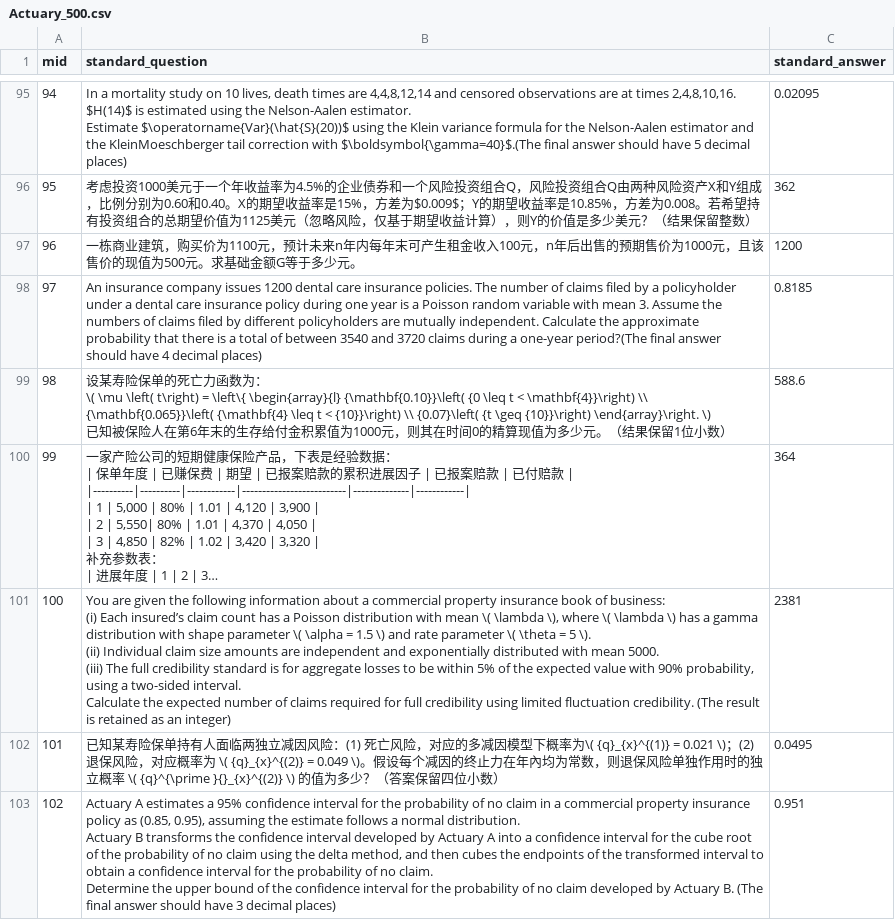
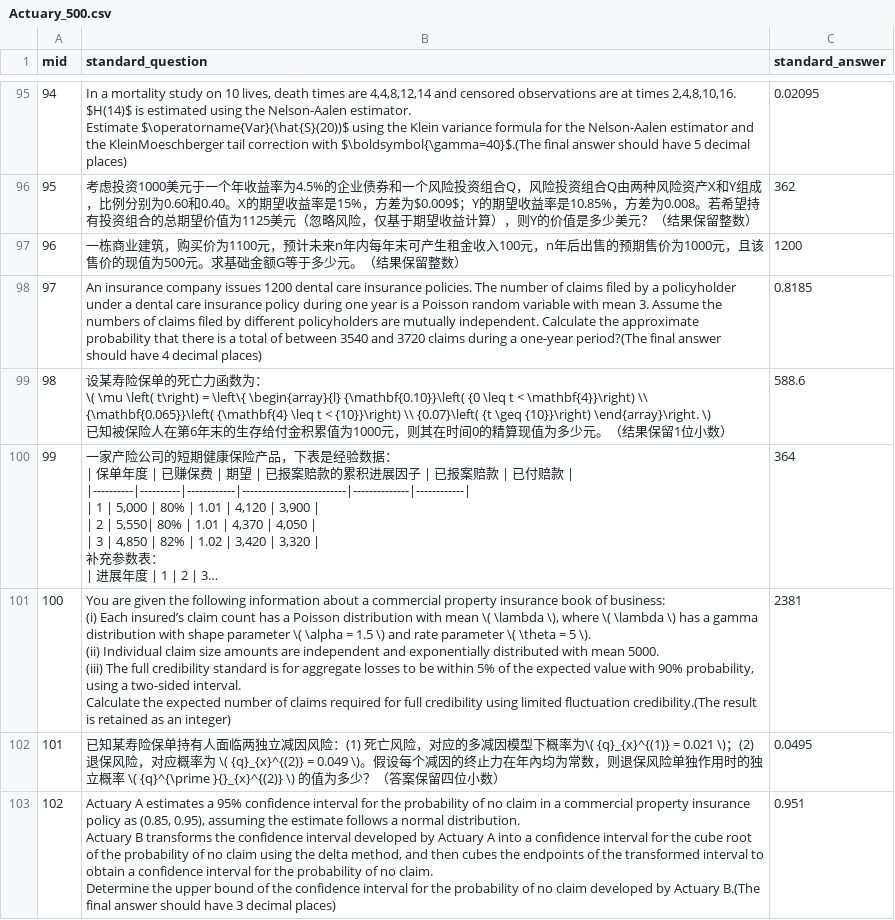
Before and after one commit to inclusionAI/ABench, a CSV file: Actuary/data/Actuary_500.csv, drawn as a sheet; only a part is shown, gaps mark what is left out; long unchanged cells end in …; the diff covers the shown part only; the diff names each change by its address in the sheet, - before the commit and + after, or states it on an @@ line.

```diff
--- a/Actuary/data/Actuary_500.csv
+++ b/Actuary/data/Actuary_500.csv
-B97 (standard_question): …多少元。
+B97 (standard_question): …多少元。（结果保留整数）
-B101 (standard_question): …limited fluctuation credibility. (The result is…
+B101 (standard_question): …limited fluctuation credibility.(The result is…
-B103 (standard_question): …by Actuary B. (The final answer…
+B103 (standard_question): …by Actuary B.(The final answer…
```
Also changed, not shown: 163 edited cells elsewhere in this file, 2 other files.
